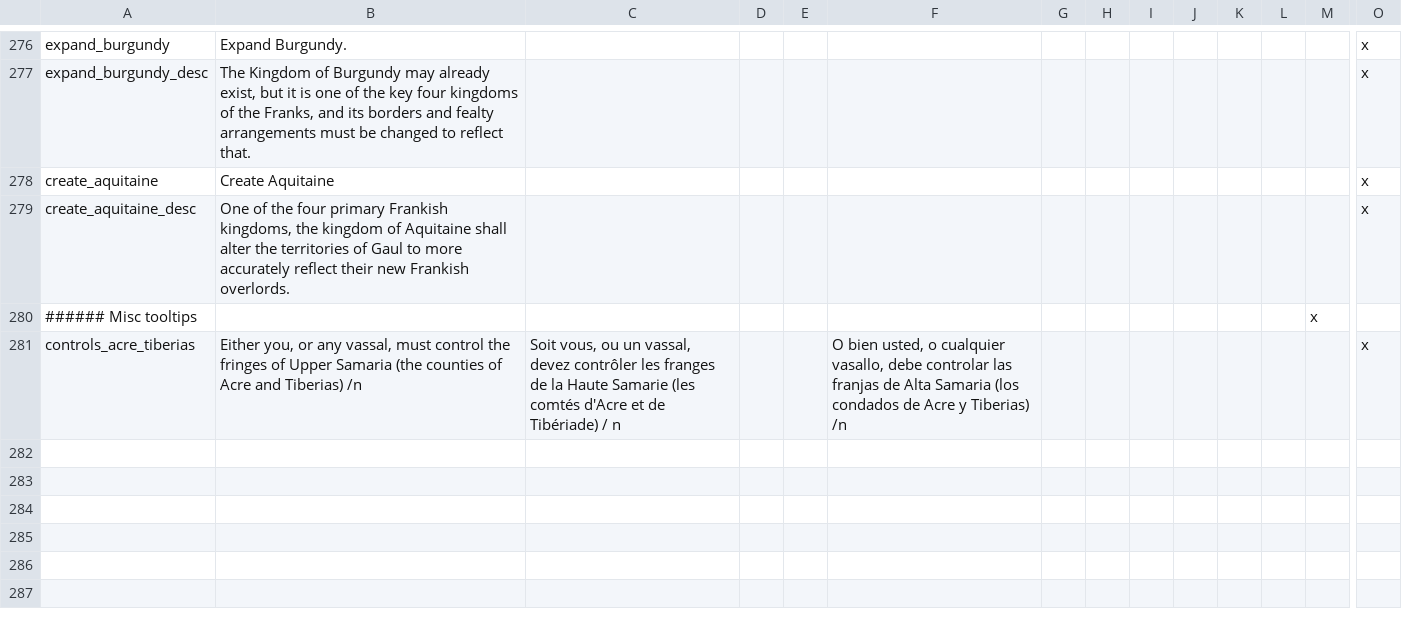
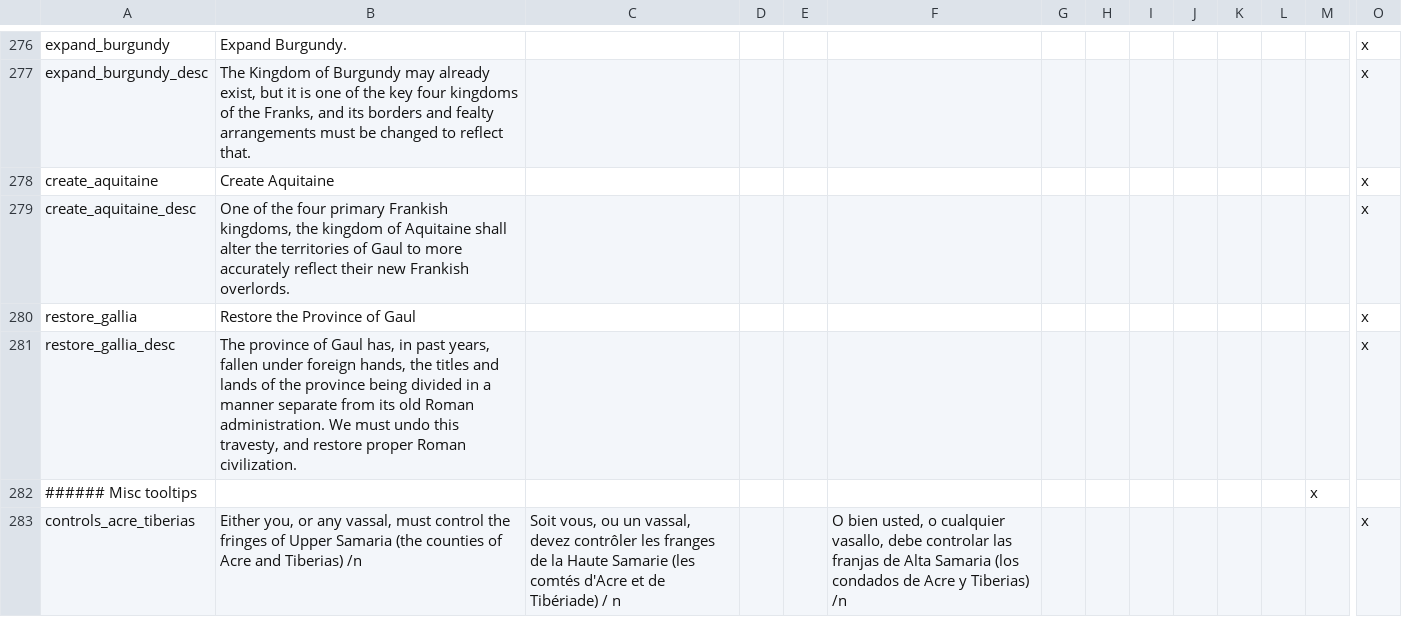
Before and after one commit to Bismarckingit/WtWSMS, a CSV file: WTWSMS/localisation/WtWSMS_decisions.csv, drawn as a sheet; only a part is shown, gaps mark what is left out; rows hold the shown columns only; the diff names each change by its address in the sheet, - before the commit and + after, or states it on an @@ line.

Commit message:
Reworked Gaul decisions
Gaul can also be restored once lost, yaay

```diff
--- a/WTWSMS/localisation/WtWSMS_decisions.csv
+++ b/WTWSMS/localisation/WtWSMS_decisions.csv
+row 280: restore_gallia | Restore the Province of Gaul |  |  |  |  |  |  |  |  |  |  |  | x
+row 281: restore_gallia_desc | The province of Gaul has, in past years, fallen under foreign hands, the titles and lands of the province being divided in a manner separate from its old Roman administration. We must undo this travesty, and restore proper Roman civilization. |  |  |  |  |  |  |  |  |  |  |  | x
```
Also changed, not shown: 1 other file.
